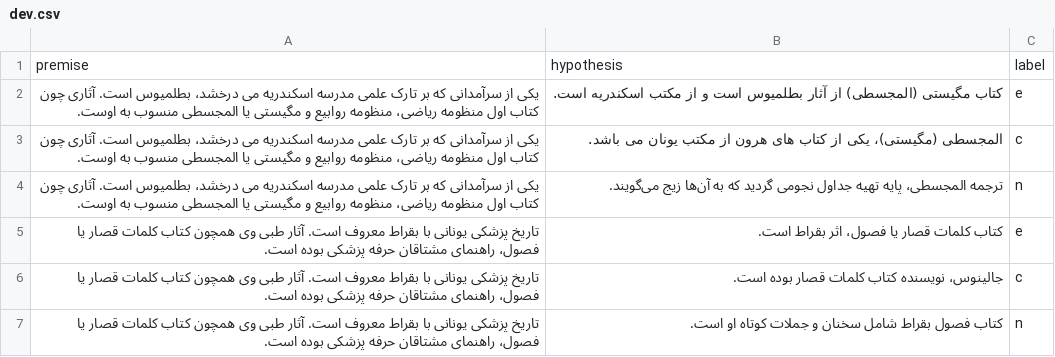
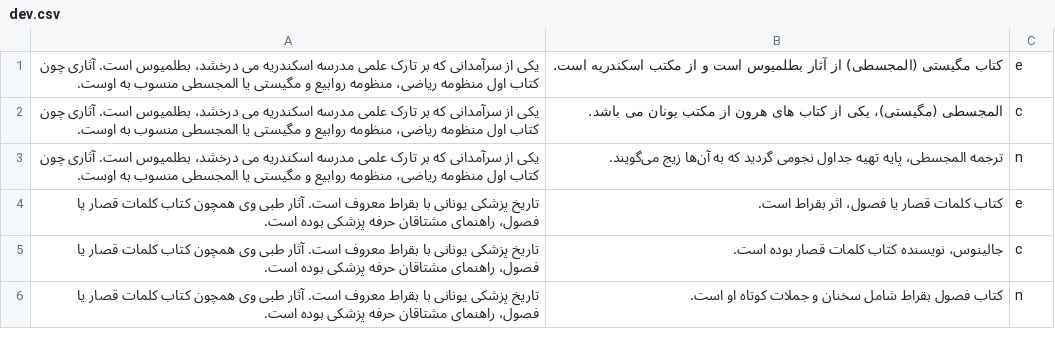
Before and after one commit to ahderakhshan/LM-BFF-U, a CSV file: data/original/farstail/dev.csv, drawn as a sheet; only a part is shown.

Commit message:
fix data

```diff
--- a/data/original/farstail/dev.csv
+++ b/data/original/farstail/dev.csv
@@ -1,2 +1 @@
-premise,hypothesis,label
 یکی از سرآمدانی که بر تارک علمی مدرسه اسکندریه می درخشد، بطلمیوس است. آثاری چون کتاب اول منظومه ریاضی، منظومه روابیع و مگیستی یا المجسطی منسوب به اوست.,کتاب مگیستی (المجسطی) از آثار بطلمیوس است و از مکتب اسکندریه است.,e
```
Also changed, not shown: 1 other file.
